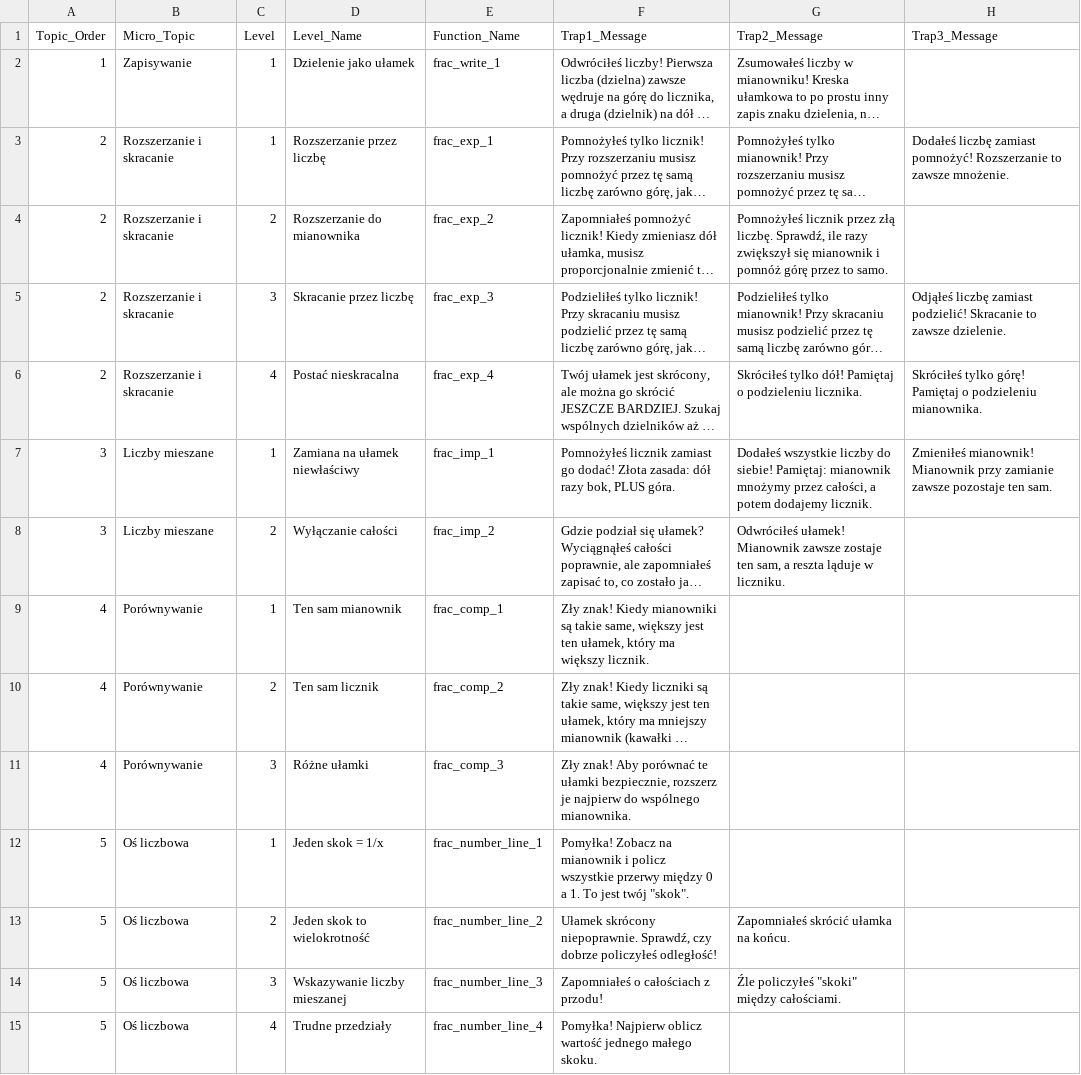
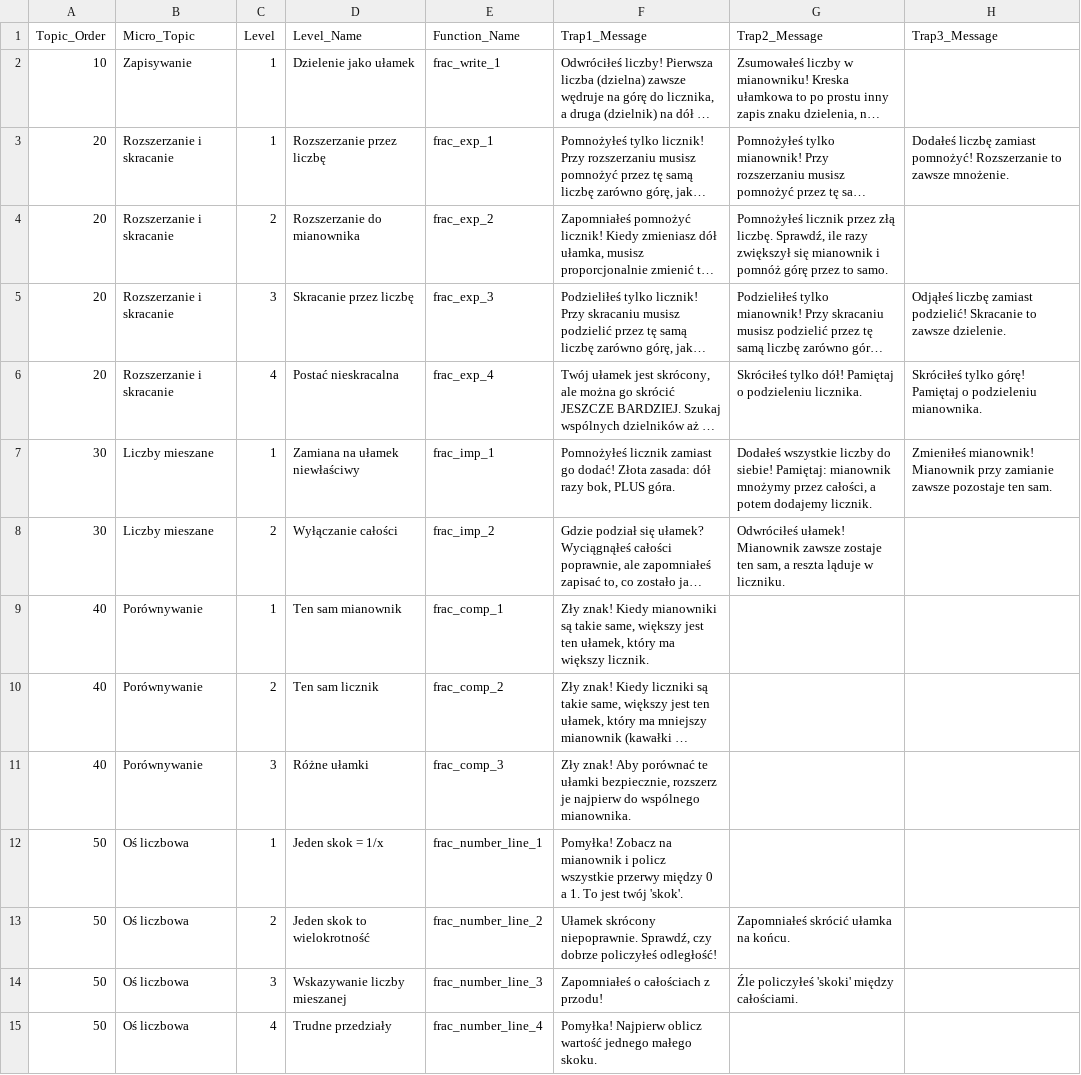
Before and after one commit to OptimisedMath/optimisedmath, a CSV file: data/Ułamki_Zwykłe.csv, drawn as a sheet; only a part is shown; long unchanged cells end in …; the diff covers the shown part only; the diff names each change by its address in the sheet, - before the commit and + after, or states it on an @@ line.

Commit message:
Added macro topics back

```diff
--- a/data/Ułamki_Zwykłe.csv
+++ b/data/Ułamki_Zwykłe.csv
-A2 (Topic_Order): 1
+A2 (Topic_Order): 10
-A3:A6 (Topic_Order): 2
+A3:A6 (Topic_Order): 20
-A7:A8 (Topic_Order): 3
+A7:A8 (Topic_Order): 30
-A9:A11 (Topic_Order): 4
+A9:A11 (Topic_Order): 40
-A12:A15 (Topic_Order): 5
+A12:A15 (Topic_Order): 50
-F12 (Trap1_Message): …jest twój "skok".
+F12 (Trap1_Message): …jest twój 'skok'.
-G14 (Trap2_Message): Źle policzyłeś "skoki" między całościami.
+G14 (Trap2_Message): Źle policzyłeś 'skoki' między całościami.
```
Also changed, not shown: 15 removed rows and 28 edited cells elsewhere in this file, data/Ułamki_Dziesiętne.csv, 1 other file.
